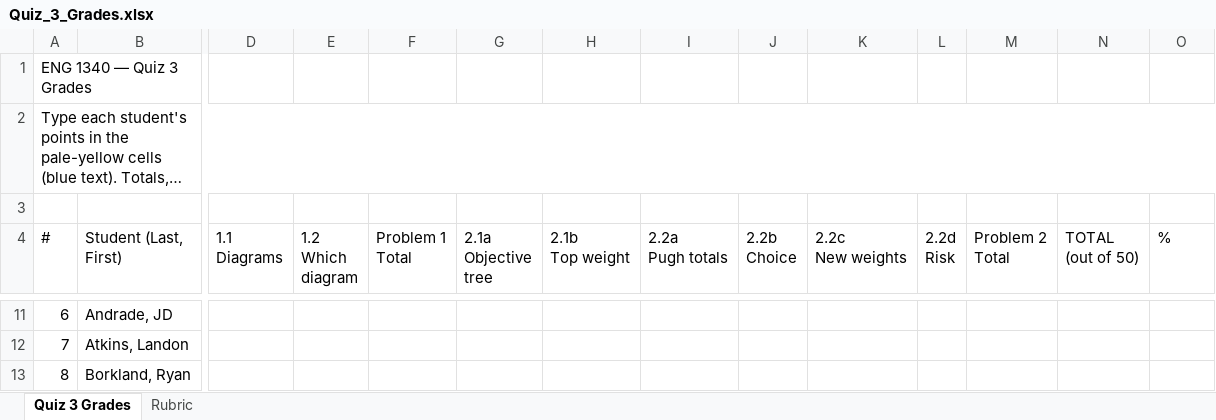
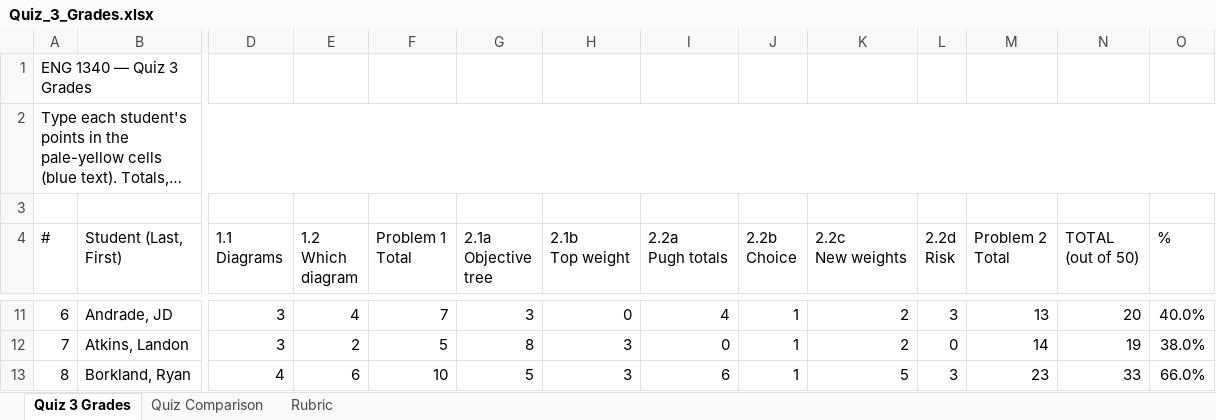
Before and after one commit to danielaferreiragarcia/TA-class, an Excel workbook: quizzes/Quiz_3_Grades.xlsx, sheet Quiz 3 Grades, drawn as a sheet; only a part is shown, gaps mark what is left out; long unchanged cells end in …; values as stored, in another font and other column widths than the file's, no cell formats; conditional formats not drawn; the diff covers the shown part only; the diff names each change by its address in the sheet, - before the commit and + after, or states it on an @@ line.

```diff
--- a/quizzes/Quiz_3_Grades.xlsx (sheet Quiz 3 Grades)
+++ b/quizzes/Quiz_3_Grades.xlsx (sheet Quiz 3 Grades)
+sheet tab: Quiz Comparison
-D11:D12 (1.1 Diagrams): (empty)
+D11:D12 (1.1 Diagrams): 3
-E11 (1.2 Which diagram): (empty)
+E11 (1.2 Which diagram): 4
-F11 (Problem 1 Total): (empty)
+F11 (Problem 1 Total): 7
-G11 (2.1a Objective tree): (empty)
+G11 (2.1a Objective tree): 3
-H11 (2.1b Top weight): (empty)
+H11 (2.1b Top weight): 0
-I11 (2.2a Pugh totals): (empty)
+I11 (2.2a Pugh totals): 4
-J11:J13 (2.2b Choice): (empty)
+J11:J13 (2.2b Choice): 1
-K11:K12 (2.2c New weights): (empty)
+K11:K12 (2.2c New weights): 2
-L11 (2.2d Risk): (empty)
+L11 (2.2d Risk): 3
-M11 (Problem 2 Total): (empty)
+M11 (Problem 2 Total): 13
-N11 (TOTAL (out of 50)): (empty)
+N11 (TOTAL (out of 50)): 20
-O11 (%): (empty)
+O11 (%): 40.0%
-E12 (1.2 Which diagram): (empty)
+E12 (1.2 Which diagram): 2
-F12 (Problem 1 Total): (empty)
+F12 (Problem 1 Total): 5
-G12 (2.1a Objective tree): (empty)
+G12 (2.1a Objective tree): 8
-H12:H13 (2.1b Top weight): (empty)
+H12:H13 (2.1b Top weight): 3
-I12 (2.2a Pugh totals): (empty)
+I12 (2.2a Pugh totals): 0
-L12 (2.2d Risk): (empty)
+L12 (2.2d Risk): 0
-M12 (Problem 2 Total): (empty)
+M12 (Problem 2 Total): 14
-N12 (TOTAL (out of 50)): (empty)
+N12 (TOTAL (out of 50)): 19
-O12 (%): (empty)
+O12 (%): 38.0%
-D13 (1.1 Diagrams): (empty)
+D13 (1.1 Diagrams): 4
-E13 (1.2 Which diagram): (empty)
+E13 (1.2 Which diagram): 6
-F13 (Problem 1 Total): (empty)
+F13 (Problem 1 Total): 10
-G13 (2.1a Objective tree): (empty)
+G13 (2.1a Objective tree): 5
-I13 (2.2a Pugh totals): (empty)
+I13 (2.2a Pugh totals): 6
-K13 (2.2c New weights): (empty)
+K13 (2.2c New weights): 5
-L13 (2.2d Risk): (empty)
+L13 (2.2d Risk): 3
-M13 (Problem 2 Total): (empty)
+M13 (Problem 2 Total): 23
-N13 (TOTAL (out of 50)): (empty)
+N13 (TOTAL (out of 50)): 33
-O13 (%): (empty)
+O13 (%): 66.0%
```
Also changed, not shown: 3 added rows, 3 removed rows and 468 edited cells elsewhere in this sheet, cell formats, charts or pictures.
